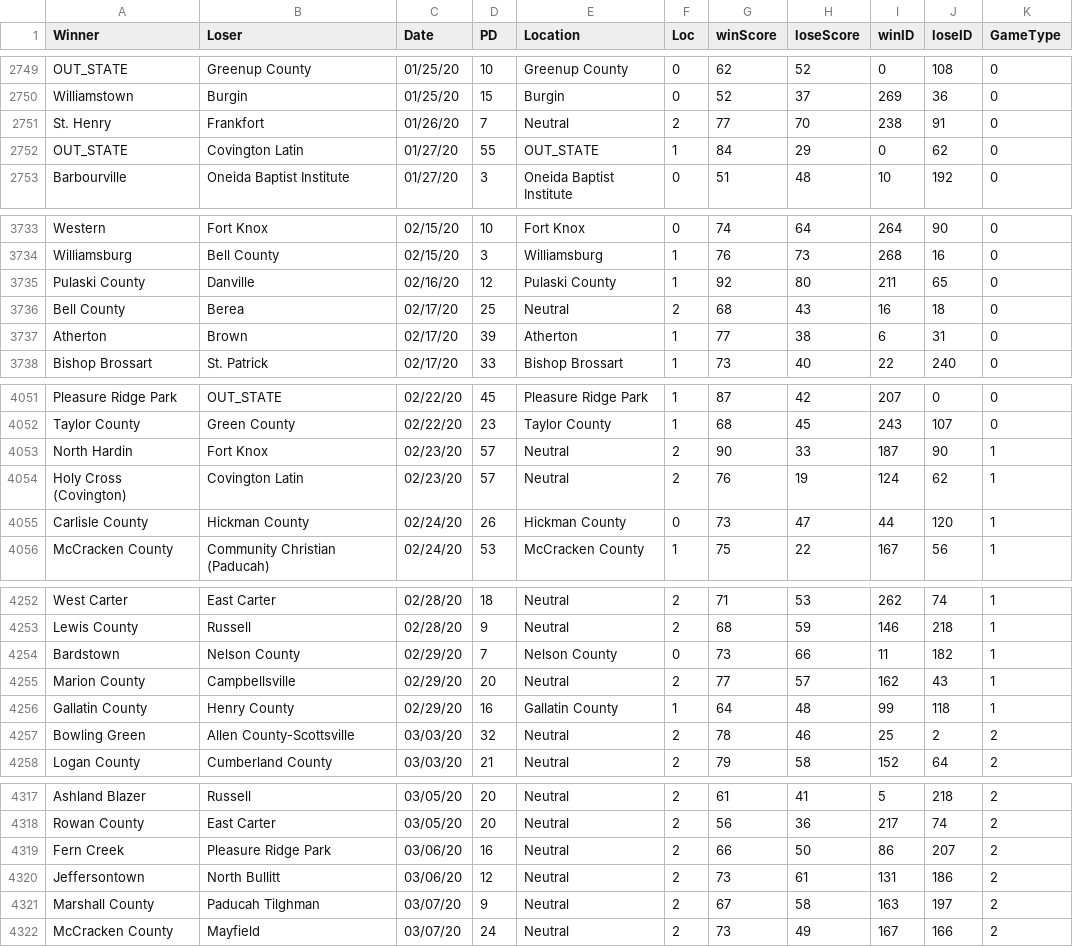
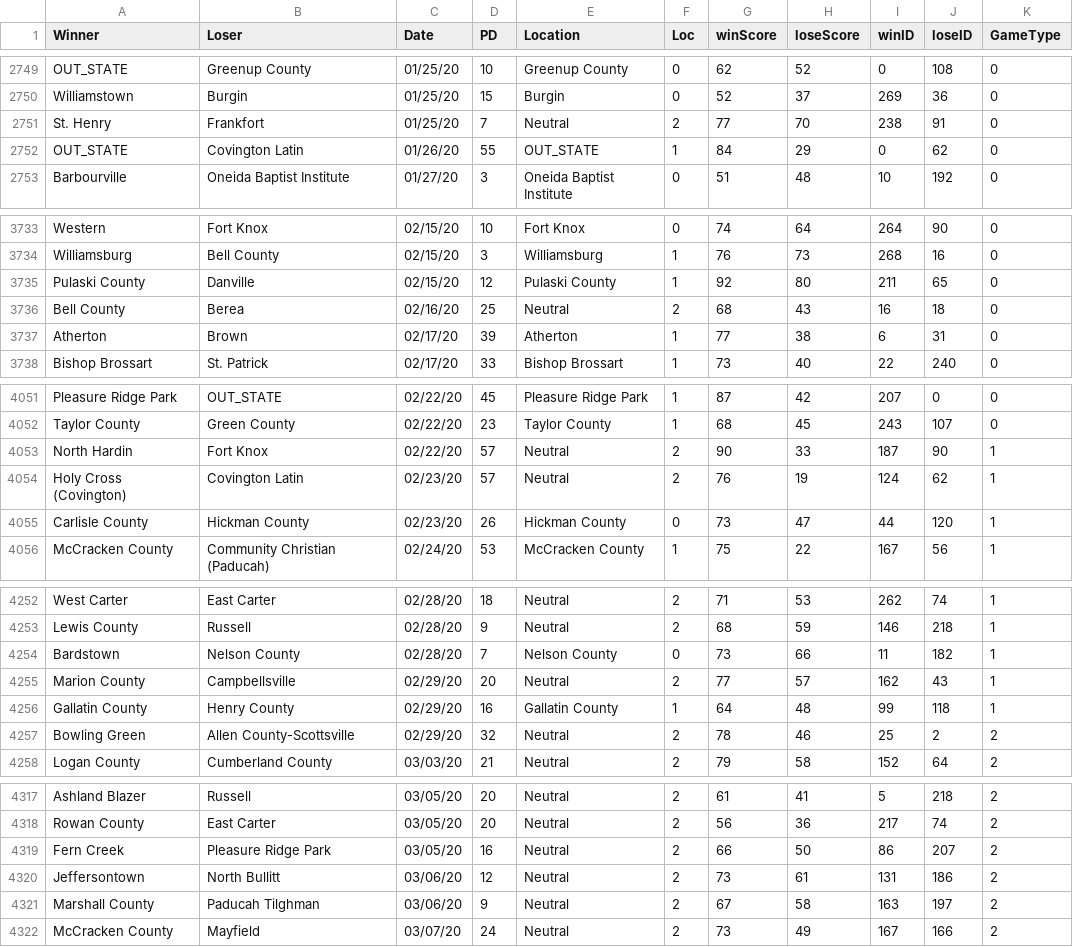
Before and after one commit to jacksonkennedynorris/rankings, a CSV file: BBasketball/2020games.csv, drawn as a sheet; only a part is shown, gaps mark what is left out; the diff covers the shown part only.

```diff
--- a/BBasketball/2020games.csv
+++ b/BBasketball/2020games.csv
@@ -2750,4 +2750,4 @@ OUT_STATE,Greenup County,01/25/20,10,Greenup County,0,62,52,0,108,0
 Williamstown,Burgin,01/25/20,15,Burgin,0,52,37,269,36,0
-St. Henry,Frankfort,01/26/20,7,Neutral,2,77,70,238,91,0
-OUT_STATE,Covington Latin,01/27/20,55,OUT_STATE,1,84,29,0,62,0
+St. Henry,Frankfort,01/25/20,7,Neutral,2,77,70,238,91,0
+OUT_STATE,Covington Latin,01/26/20,55,OUT_STATE,1,84,29,0,62,0
 Barbourville,Oneida Baptist Institute,01/27/20,3,Oneida Baptist Institute,0,51,48,10,192,0
@@ -3734,4 +3734,4 @@ Western,Fort Knox,02/15/20,10,Fort Knox,0,74,64,264,90,0
 Williamsburg,Bell County,02/15/20,3,Williamsburg,1,76,73,268,16,0
-Pulaski County,Danville,02/16/20,12,Pulaski County,1,92,80,211,65,0
-Bell County,Berea,02/17/20,25,Neutral,2,68,43,16,18,0
+Pulaski County,Danville,02/15/20,12,Pulaski County,1,92,80,211,65,0
+Bell County,Berea,02/16/20,25,Neutral,2,68,43,16,18,0
 Atherton,Brown,02/17/20,39,Atherton,1,77,38,6,31,0
@@ -4052,5 +4052,5 @@ Pleasure Ridge Park,OUT_STATE,02/22/20,45,Pleasure Ridge Park,1,87,42,207,0,0
 Taylor County,Green County,02/22/20,23,Taylor County,1,68,45,243,107,0
-North Hardin,Fort Knox,02/23/20,57,Neutral,2,90,33,187,90,1
+North Hardin,Fort Knox,02/22/20,57,Neutral,2,90,33,187,90,1
 Holy Cross (Covington),Covington Latin,02/23/20,57,Neutral,2,76,19,124,62,1
-Carlisle County,Hickman County,02/24/20,26,Hickman County,0,73,47,44,120,1
+Carlisle County,Hickman County,02/23/20,26,Hickman County,0,73,47,44,120,1
 McCracken County,Community Christian (Paducah),02/24/20,53,McCracken County,1,75,22,167,56,1
@@ -4253,6 +4253,6 @@ West Carter,East Carter,02/28/20,18,Neutral,2,71,53,262,74,1
 Lewis County,Russell,02/28/20,9,Neutral,2,68,59,146,218,1
-Bardstown,Nelson County,02/29/20,7,Nelson County,0,73,66,11,182,1
+Bardstown,Nelson County,02/28/20,7,Nelson County,0,73,66,11,182,1
 Marion County,Campbellsville,02/29/20,20,Neutral,2,77,57,162,43,1
 Gallatin County,Henry County,02/29/20,16,Gallatin County,1,64,48,99,118,1
-Bowling Green,Allen County-Scottsville,03/03/20,32,Neutral,2,78,46,25,2,2
+Bowling Green,Allen County-Scottsville,02/29/20,32,Neutral,2,78,46,25,2,2
 Logan County,Cumberland County,03/03/20,21,Neutral,2,79,58,152,64,2
@@ -4318,5 +4318,5 @@ Ashland Blazer,Russell,03/05/20,20,Neutral,2,61,41,5,218,2
 Rowan County,East Carter,03/05/20,20,Neutral,2,56,36,217,74,2
-Fern Creek,Pleasure Ridge Park,03/06/20,16,Neutral,2,66,50,86,207,2
+Fern Creek,Pleasure Ridge Park,03/05/20,16,Neutral,2,66,50,86,207,2
 Jeffersontown,North Bullitt,03/06/20,12,Neutral,2,73,61,131,186,2
-Marshall County,Paducah Tilghman,03/07/20,9,Neutral,2,67,58,163,197,2
+Marshall County,Paducah Tilghman,03/06/20,9,Neutral,2,67,58,163,197,2
 McCracken County,Mayfield,03/07/20,24,Neutral,2,73,49,167,166,2
```
Also changed, not shown: 67 edited cells elsewhere in this file, BBasketball/2020table.csv, 1 other file.
